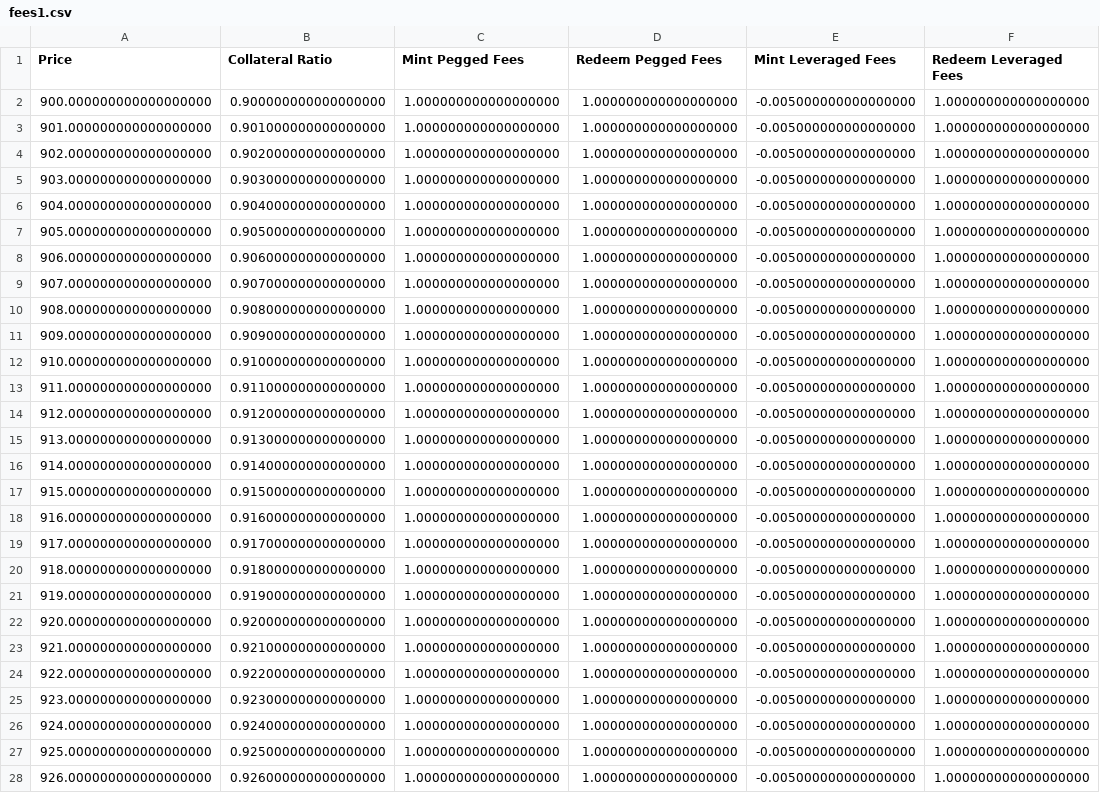
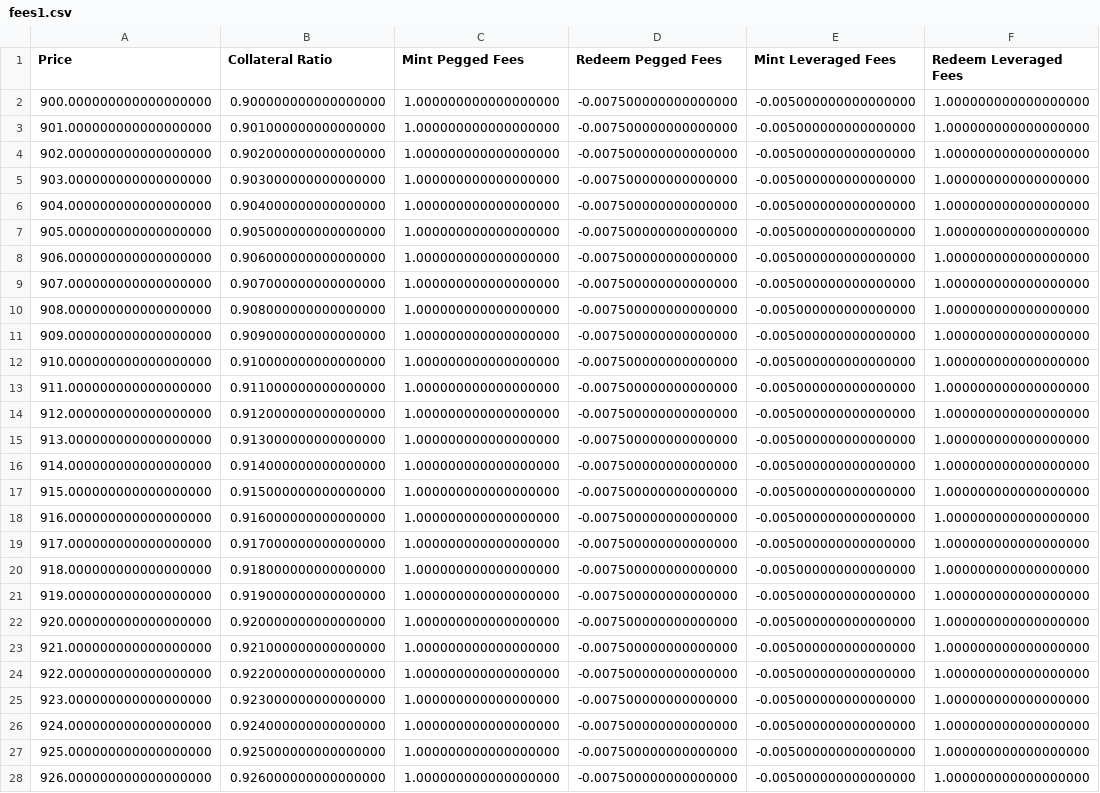
Before and after one commit to baofinance/harbor, a CSV file: results/fees1.csv, drawn as a sheet; only a part is shown; the diff covers the shown part only; the diff names each change by its address in the sheet, - before the commit and + after, or states it on an @@ line.

Commit message:
redeem pegged handles depegged handling zero inputs, or results of calc better standardise reentrancy guard

```diff
--- a/results/fees1.csv
+++ b/results/fees1.csv
-D2:D28 (Redeem Pegged Fees): 1.000000000000000000
+D2:D28 (Redeem Pegged Fees): -0.007500000000000000
```
Also changed, not shown: 73 edited cells elsewhere in this file, 9 other files.
